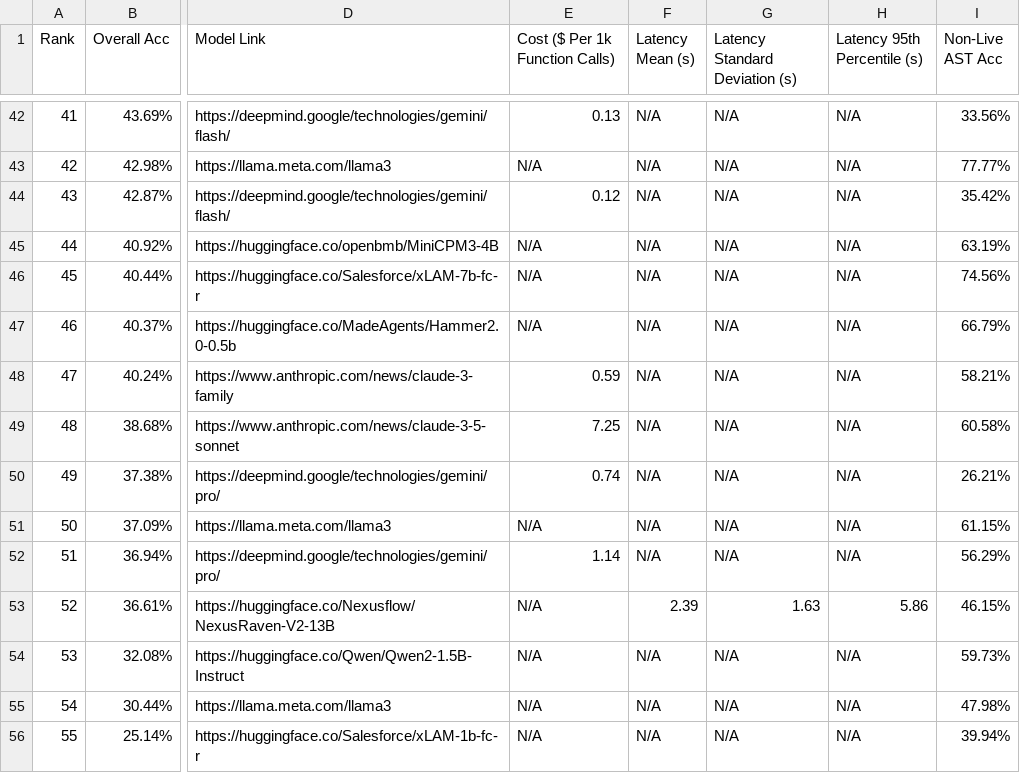
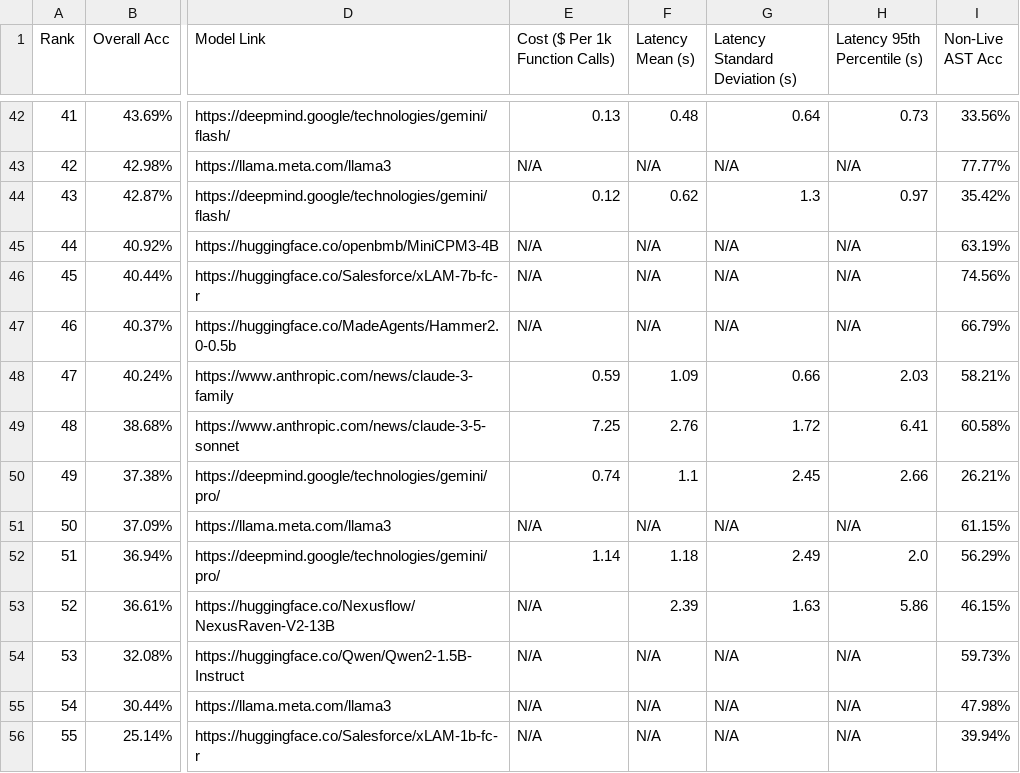
Before and after one commit to ShishirPatil/gorilla, a CSV file: data_overall.csv, drawn as a sheet; only a part is shown, gaps mark what is left out; the diff covers the shown part only; the diff names each change by its address in the sheet, - before the commit and + after, or states it on an @@ line.

Commit message:
update latency info

```diff
--- a/data_overall.csv
+++ b/data_overall.csv
-F42 (Latency Mean (s)): N/A
+F42 (Latency Mean (s)): 0.48
-G42 (Latency Standard Deviation (s)): N/A
+G42 (Latency Standard Deviation (s)): 0.64
-H42 (Latency 95th Percentile (s)): N/A
+H42 (Latency 95th Percentile (s)): 0.73
-F44 (Latency Mean (s)): N/A
+F44 (Latency Mean (s)): 0.62
-G44 (Latency Standard Deviation (s)): N/A
+G44 (Latency Standard Deviation (s)): 1.3
-H44 (Latency 95th Percentile (s)): N/A
+H44 (Latency 95th Percentile (s)): 0.97
-F48 (Latency Mean (s)): N/A
+F48 (Latency Mean (s)): 1.09
-G48 (Latency Standard Deviation (s)): N/A
+G48 (Latency Standard Deviation (s)): 0.66
-H48 (Latency 95th Percentile (s)): N/A
+H48 (Latency 95th Percentile (s)): 2.03
-F49 (Latency Mean (s)): N/A
+F49 (Latency Mean (s)): 2.76
-G49 (Latency Standard Deviation (s)): N/A
+G49 (Latency Standard Deviation (s)): 1.72
-H49 (Latency 95th Percentile (s)): N/A
+H49 (Latency 95th Percentile (s)): 6.41
-F50 (Latency Mean (s)): N/A
+F50 (Latency Mean (s)): 1.1
-G50 (Latency Standard Deviation (s)): N/A
+G50 (Latency Standard Deviation (s)): 2.45
-H50 (Latency 95th Percentile (s)): N/A
+H50 (Latency 95th Percentile (s)): 2.66
-F52 (Latency Mean (s)): N/A
+F52 (Latency Mean (s)): 1.18
-G52 (Latency Standard Deviation (s)): N/A
+G52 (Latency Standard Deviation (s)): 2.49
-H52 (Latency 95th Percentile (s)): N/A
+H52 (Latency 95th Percentile (s)): 2.0
```
Also changed, not shown: 61 edited cells elsewhere in this file.
